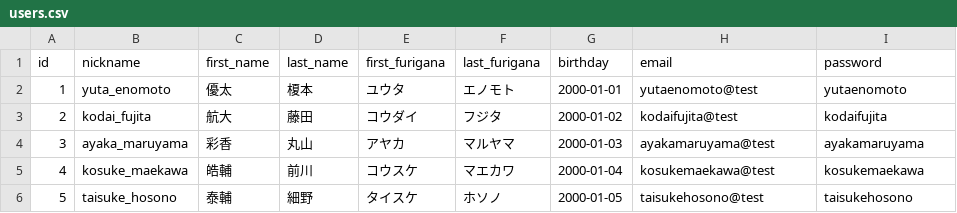
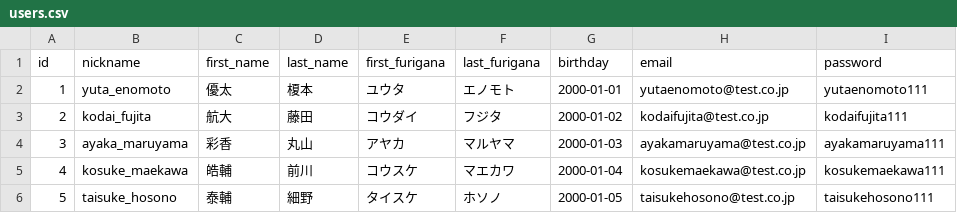
Before and after one commit to yuta-enomoto/freemarket_sample_68d, a CSV file: db/sample_data/users.csv, drawn as a sheet.

```diff
--- a/db/sample_data/users.csv
+++ b/db/sample_data/users.csv
@@ -1,6 +1,6 @@
 id,nickname,first_name,last_name,first_furigana,last_furigana,birthday,email,password
-1,yuta_enomoto,優太,榎本,ユウタ,エノモト,2000-01-01,yutaenomoto@test,yutaenomoto
-2,kodai_fujita,航大,藤田,コウダイ,フジタ,2000-01-02,kodaifujita@test,kodaifujita
-3,ayaka_maruyama,彩香,丸山,アヤカ,マルヤマ,2000-01-03,ayakamaruyama@test,ayakamaruyama
-4,kosuke_maekawa,皓輔,前川,コウスケ,マエカワ,2000-01-04,kosukemaekawa@test,kosukemaekawa
-5,taisuke_hosono,泰輔,細野,タイスケ,ホソノ,2000-01-05,taisukehosono@test,taisukehosono
+1,yuta_enomoto,優太,榎本,ユウタ,エノモト,2000-01-01,yutaenomoto@test.co.jp,yutaenomoto111
+2,kodai_fujita,航大,藤田,コウダイ,フジタ,2000-01-02,kodaifujita@test.co.jp,kodaifujita111
+3,ayaka_maruyama,彩香,丸山,アヤカ,マルヤマ,2000-01-03,ayakamaruyama@test.co.jp,ayakamaruyama111
+4,kosuke_maekawa,皓輔,前川,コウスケ,マエカワ,2000-01-04,kosukemaekawa@test.co.jp,kosukemaekawa111
+5,taisuke_hosono,泰輔,細野,タイスケ,ホソノ,2000-01-05,taisukehosono@test.co.jp,taisukehosono111
```
Also changed, not shown: db/sample_data/address.csv, 1 other file.
